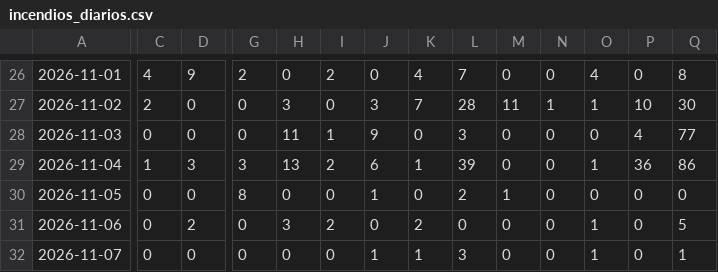
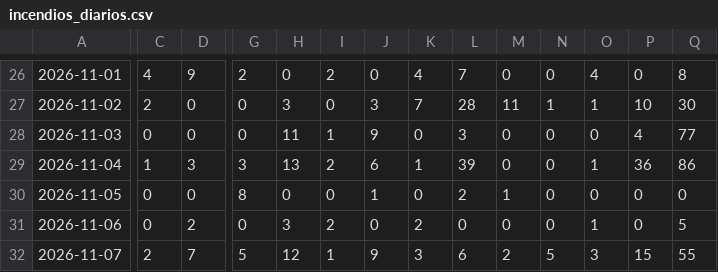
Before and after one commit to andresffigueroaa-blip/ensoperu, a CSV file: sitio/datos/indices/incendios_diarios.csv, drawn as a sheet; only a part is shown, gaps mark what is left out; the diff covers the shown part only; the diff names each change by its address in the sheet, - before the commit and + after, or states it on an @@ line.

Commit message:
datos: actualización automática 2026-11-07

```diff
--- a/sitio/datos/indices/incendios_diarios.csv
+++ b/sitio/datos/indices/incendios_diarios.csv
-C32: 0
+C32: 2
-D32: 0
+D32: 7
-G32: 0
+G32: 5
-H32: 0
+H32: 12
-I32: 0
+I32: 1
-J32: 1
+J32: 9
-K32: 1
+K32: 3
-L32: 3
+L32: 6
-M32: 0
+M32: 2
-N32: 0
+N32: 5
-O32: 1
+O32: 3
-P32: 0
+P32: 15
-Q32: 1
+Q32: 55
```
Also changed, not shown: 5 edited cells elsewhere in this file, 9 other files.
